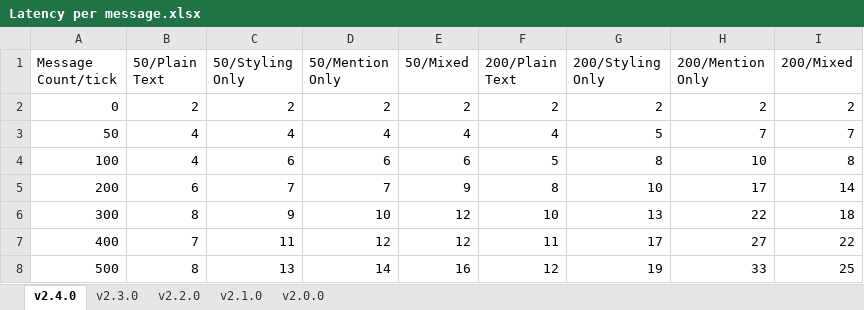
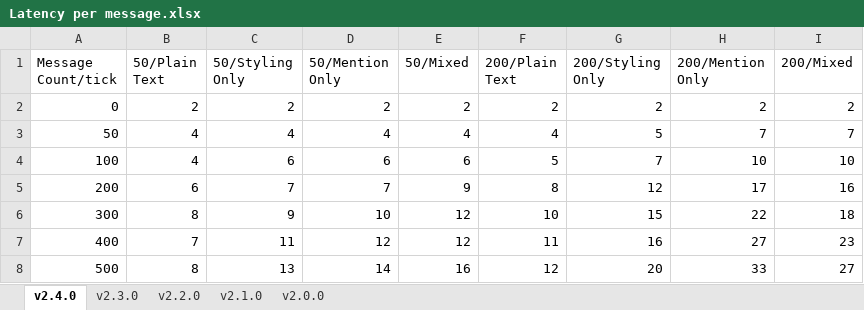
Before and after one commit to hanhy06/embellish_chat, an Excel workbook: docs/Latency per message.xlsx, sheet v2.4.0, drawn as a sheet; values as stored, in another font and other column widths than the file's, no borders; the diff names each change by its address in the sheet, - before the commit and + after, or states it on an @@ line.

Commit message:
docs(README): refine TPS latency measurement description for clarity and accuracy

```diff
--- a/docs/Latency per message.xlsx (sheet v2.4.0)
+++ b/docs/Latency per message.xlsx (sheet v2.4.0)
-G4 (200/Styling Only): 8
+G4 (200/Styling Only): 7
-I4 (200/Mixed): 8
+I4 (200/Mixed): 10
-G5 (200/Styling Only): 10
+G5 (200/Styling Only): 12
-I5 (200/Mixed): 14
+I5 (200/Mixed): 16
-G6 (200/Styling Only): 13
+G6 (200/Styling Only): 15
-G7 (200/Styling Only): 17
+G7 (200/Styling Only): 16
-I7 (200/Mixed): 22
+I7 (200/Mixed): 23
-G8 (200/Styling Only): 19
+G8 (200/Styling Only): 20
-I8 (200/Mixed): 25
+I8 (200/Mixed): 27
```
Also changed, not shown: 2 other files.
